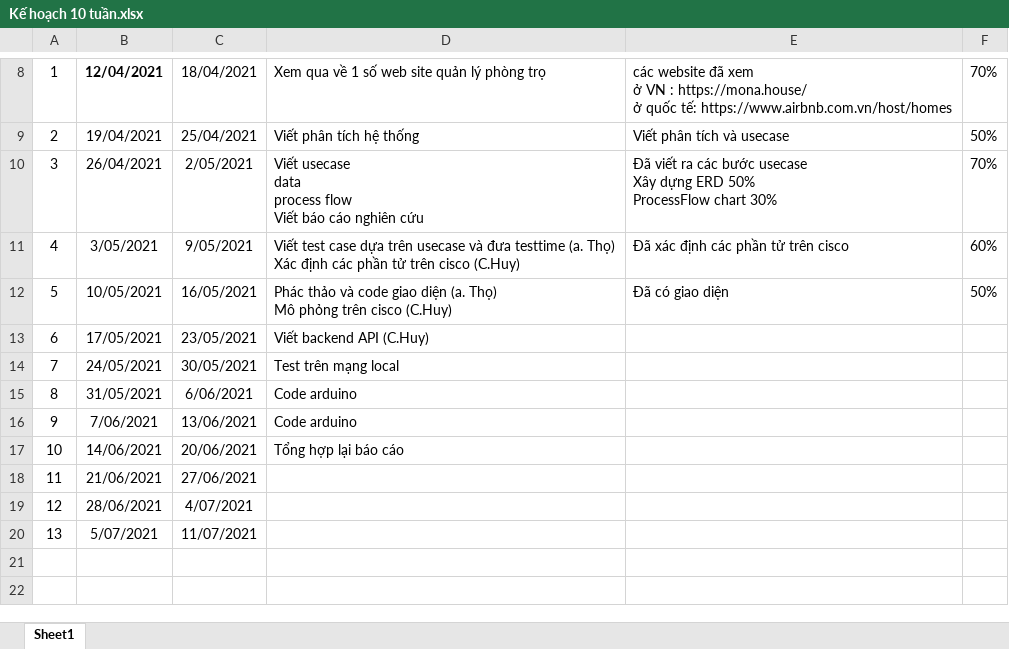
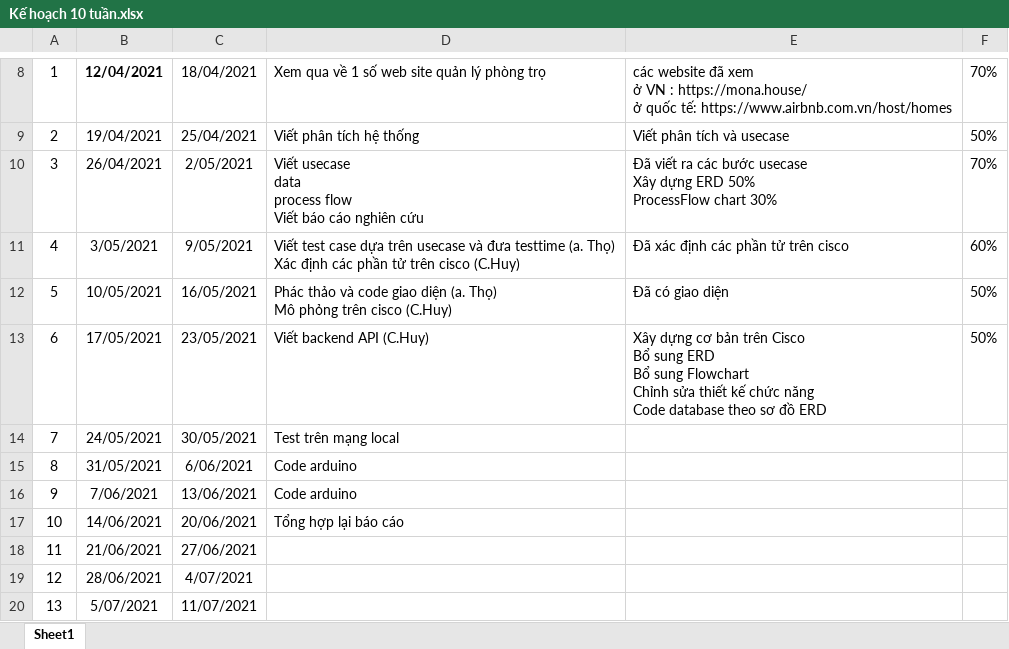
Before and after one commit to huyKC/QLCH_IOT, an Excel workbook: Kế hoạch 10 tuần.xlsx, sheet Sheet1, drawn as a sheet; only a part is shown, gaps mark what is left out; values as stored, in another font and other column widths than the file's, no borders; ↵ is a line break in a cell; the diff names each change by its address in the sheet, - before the commit and + after, or states it on an @@ line.

Commit message:
Cập nhật tình hình tuần 4, 5

```diff
--- a/Kế hoạch 10 tuần.xlsx (sheet Sheet1)
+++ b/Kế hoạch 10 tuần.xlsx (sheet Sheet1)
-E13: (empty)
+E13: Xây dựng cơ bản trên Cisco ↵ Bổ sung ERD ↵ Bổ sung Flowchart ↵ Chỉnh sửa thiết kế chức năng ↵ Code database theo sơ đồ ERD
-F13: (empty)
+F13: 50%
```
Also changed, not shown: 2 other files.
